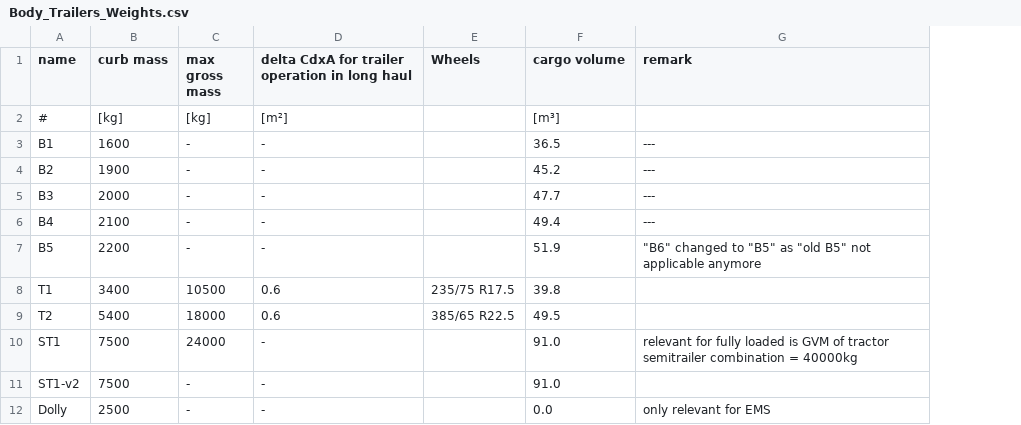
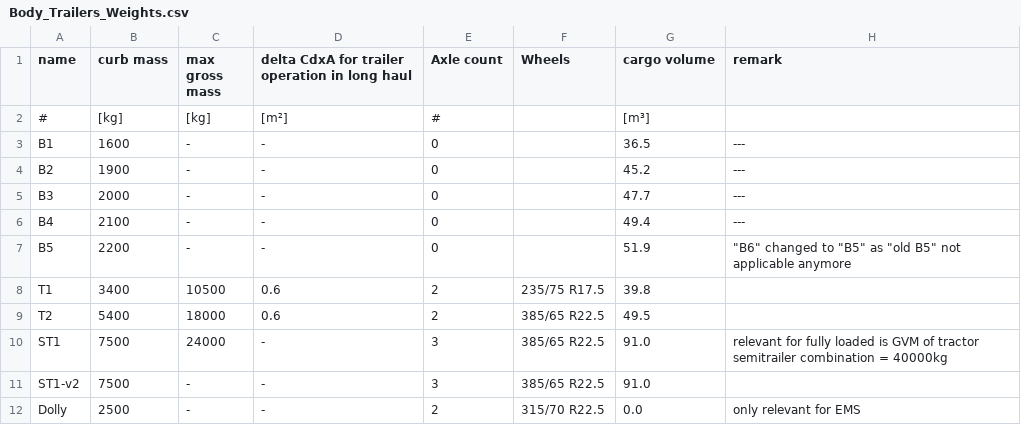
Before and after one commit to tanawadeatharva/BharatVECTO, a CSV file: VectoCore/VectoCore/Resources/Declaration/Body_Trailers_Weights.csv, drawn as a sheet; addresses are those after the commit; the diff names each change by its address in the sheet, - before the commit and + after, or states it on an @@ line.

```diff
--- a/VectoCore/VectoCore/Resources/Declaration/Body_Trailers_Weights.csv
+++ b/VectoCore/VectoCore/Resources/Declaration/Body_Trailers_Weights.csv
+column E (Axle count), rows 2-12: # | 0 | 0 | 0 | 0 | 0 | 2 | 2 | 3 | 3 | 2
-F10:F11 (Wheels): (empty)
+F10:F11 (Wheels): 385/65 R22.5
-F12 (Wheels): (empty)
+F12 (Wheels): 315/70 R22.5
```
Also changed, not shown: VectoCore/VectoCore/Resources/Declaration/SegmentTable.csv, VectoCore/VectoCore/Resources/Declaration/VAUX/Fan-Tech.csv, 3 other files.
